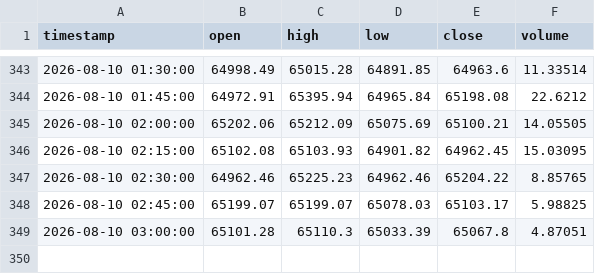
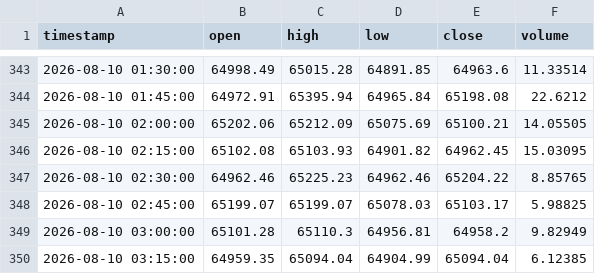
Before and after one commit to edwardsdiezel2008-svg/Trading, a CSV file: paper_trading/bars_15m.csv, drawn as a sheet; only a part is shown, gaps mark what is left out.

```diff
--- a/paper_trading/bars_15m.csv
+++ b/paper_trading/bars_15m.csv
@@ -348,2 +348,3 @@ timestamp,open,high,low,close,volume
 2026-08-10 02:45:00,65199.07,65199.07,65078.03,65103.17,5.98825
-2026-08-10 03:00:00,65101.28,65110.3,65033.39,65067.8,4.87051
+2026-08-10 03:00:00,65101.28,65110.3,64956.81,64958.2,9.82949
+2026-08-10 03:15:00,64959.35,65094.04,64904.99,65094.04,6.12385
```
Also changed, not shown: paper_trading/memecoins/BOMEUSD.csv, paper_trading/memecoins/FARTCOINUSD.csv, 31 other files.
